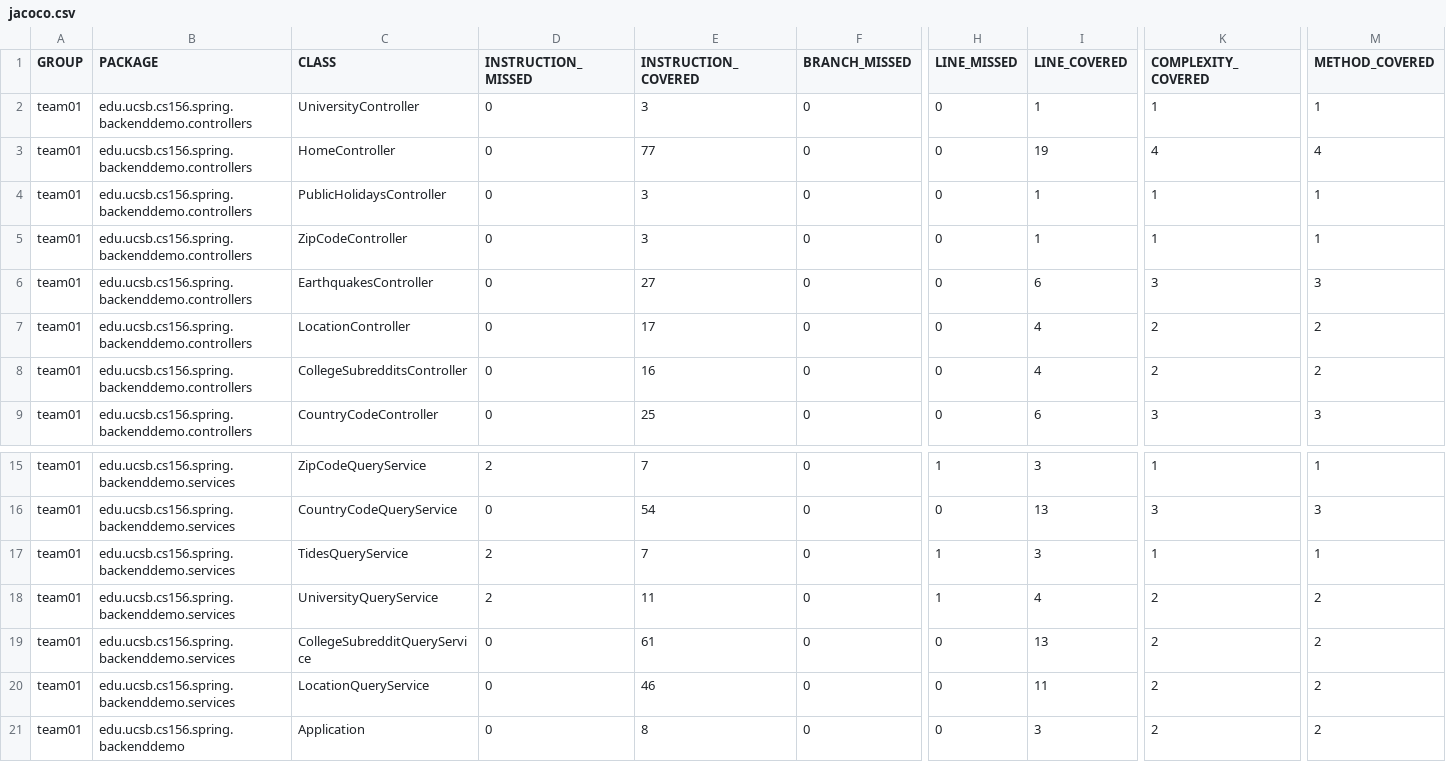
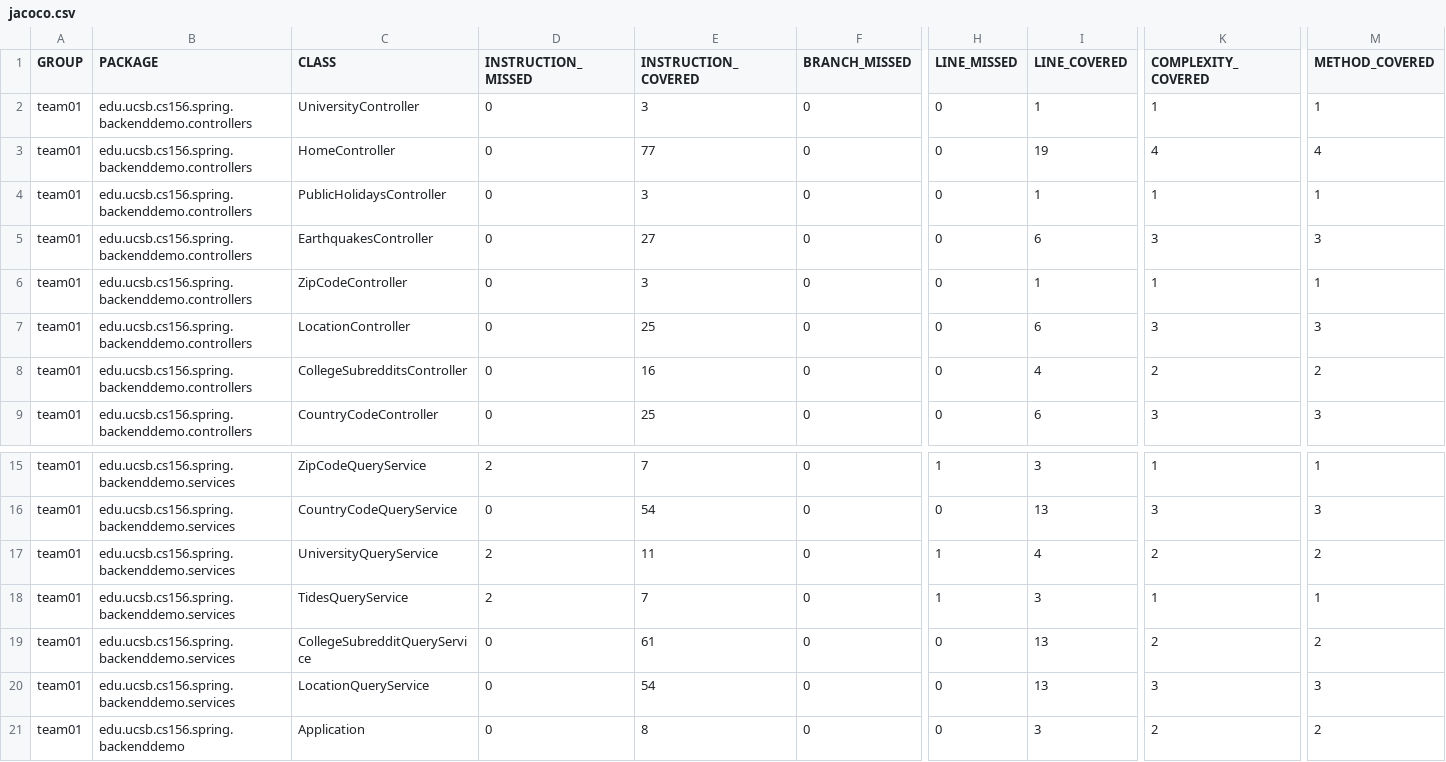
Before and after one commit to ucsb-cs156-w24/team01-w24-4pm-1, a CSV file: prs/21/jacoco/jacoco.csv, drawn as a sheet; only a part is shown, gaps mark what is left out; the diff names each change by its address in the sheet, - before the commit and + after, or states it on an @@ line.

Commit message:
Deploying to gh-pages from @ ucsb-cs156-w24/team01-w24-4pm-1@511109fbcbd4822201098108ae5765d16213eedf 🚀

```diff
--- a/prs/21/jacoco/jacoco.csv
+++ b/prs/21/jacoco/jacoco.csv
@@ row 6 moved to row 5: team01 @@
-E7 (INSTRUCTION_COVERED): 17
+E7 (INSTRUCTION_COVERED): 25
-I7 (LINE_COVERED): 4
+I7 (LINE_COVERED): 6
-K7 (COMPLEXITY_COVERED): 2
+K7 (COMPLEXITY_COVERED): 3
-M7 (METHOD_COVERED): 2
+M7 (METHOD_COVERED): 3
@@ row 18 moved to row 17: team01 @@
-E20 (INSTRUCTION_COVERED): 46
+E20 (INSTRUCTION_COVERED): 54
-I20 (LINE_COVERED): 11
+I20 (LINE_COVERED): 13
-K20 (COMPLEXITY_COVERED): 2
+K20 (COMPLEXITY_COVERED): 3
-M20 (METHOD_COVERED): 2
+M20 (METHOD_COVERED): 3
```
Also changed, not shown: 11 other files.
